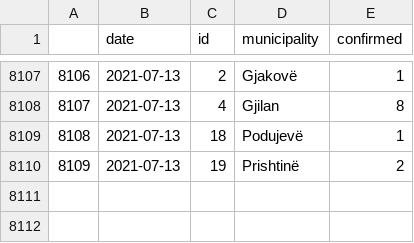
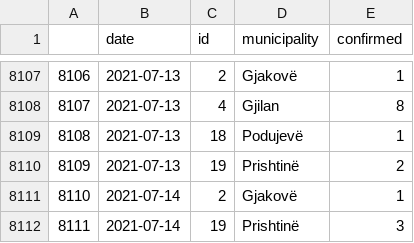
Before and after one commit to KushtrimVisoka/datasets, a CSV file: covid19kosovo_timeseries_municipality.csv, drawn as a sheet; only a part is shown, gaps mark what is left out.

```diff
--- a/covid19kosovo_timeseries_municipality.csv
+++ b/covid19kosovo_timeseries_municipality.csv
@@ -8110 +8110,3 @@
 "8109",2021-07-13,"19","Prishtinë",2
+"8110",2021-07-14,"2","Gjakovë",1
+"8111",2021-07-14,"19","Prishtinë",3
```
Also changed, not shown: covid19kosovo_timeseries.csv, 1 other file.
